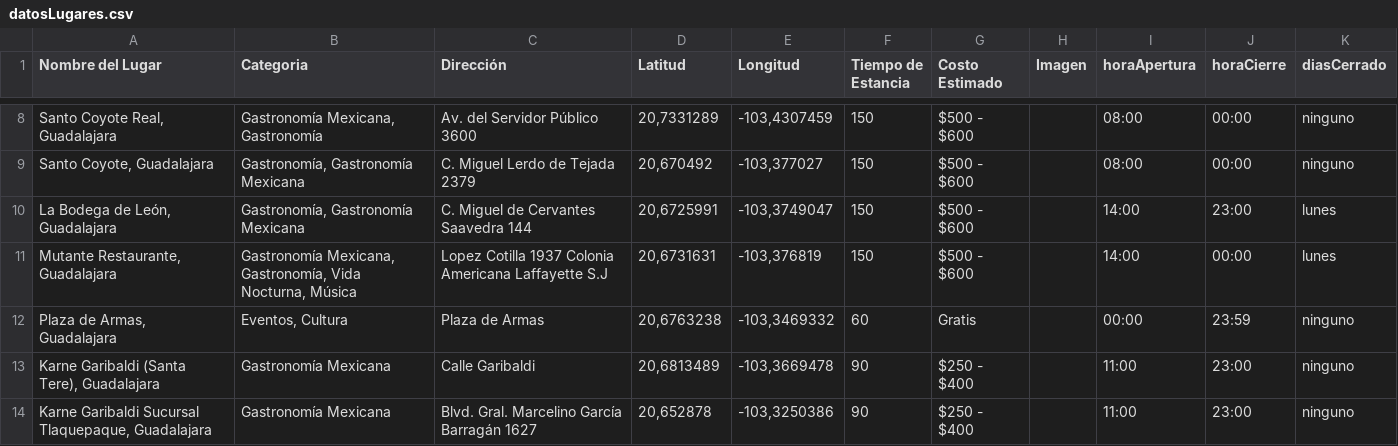
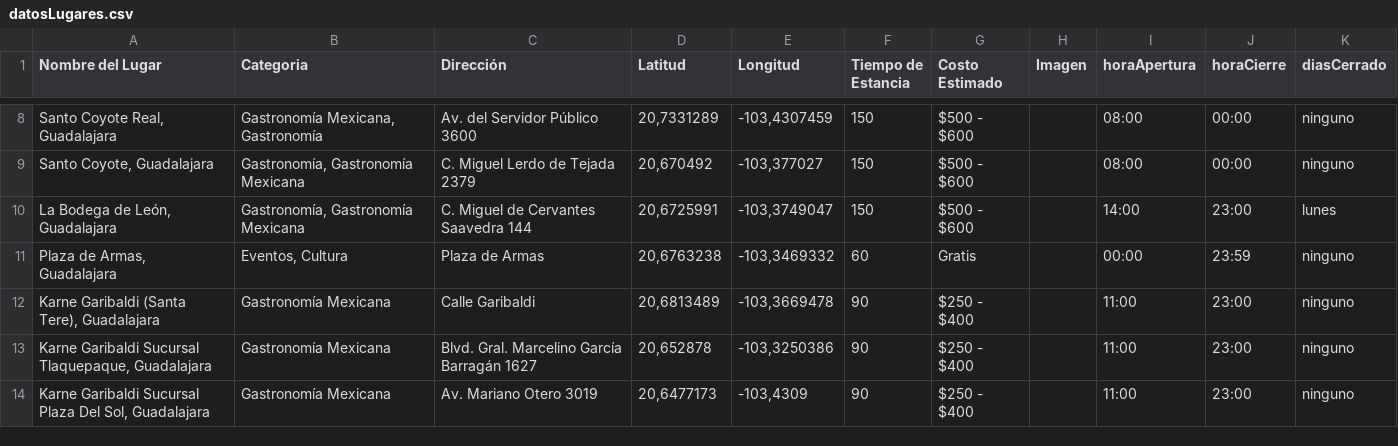
Before and after one commit to saggomezz/IA-RoutingEngine, a CSV file: datosLugares.csv, drawn as a sheet; only a part is shown, gaps mark what is left out; the shorter side is filled out with more unchanged rows; the diff names each change by its address in the sheet, - before the commit and + after, or states it on an @@ line.

Commit message:
Eliminar Mutante Restaurante del CSV (cerrado definitivo)

```diff
--- a/datosLugares.csv
+++ b/datosLugares.csv
-row 11: Mutante Restaurante, Guadalajara | Gastronomía Mexicana, Gastronomía, Vida Nocturna, Música | Lopez Cotilla 1937 Colonia Americana Laffayette S.J | 20,6731631 | -103,376819 | 150 | $500 - $600 |  | 14:00 | 00:00 | lunes
```
